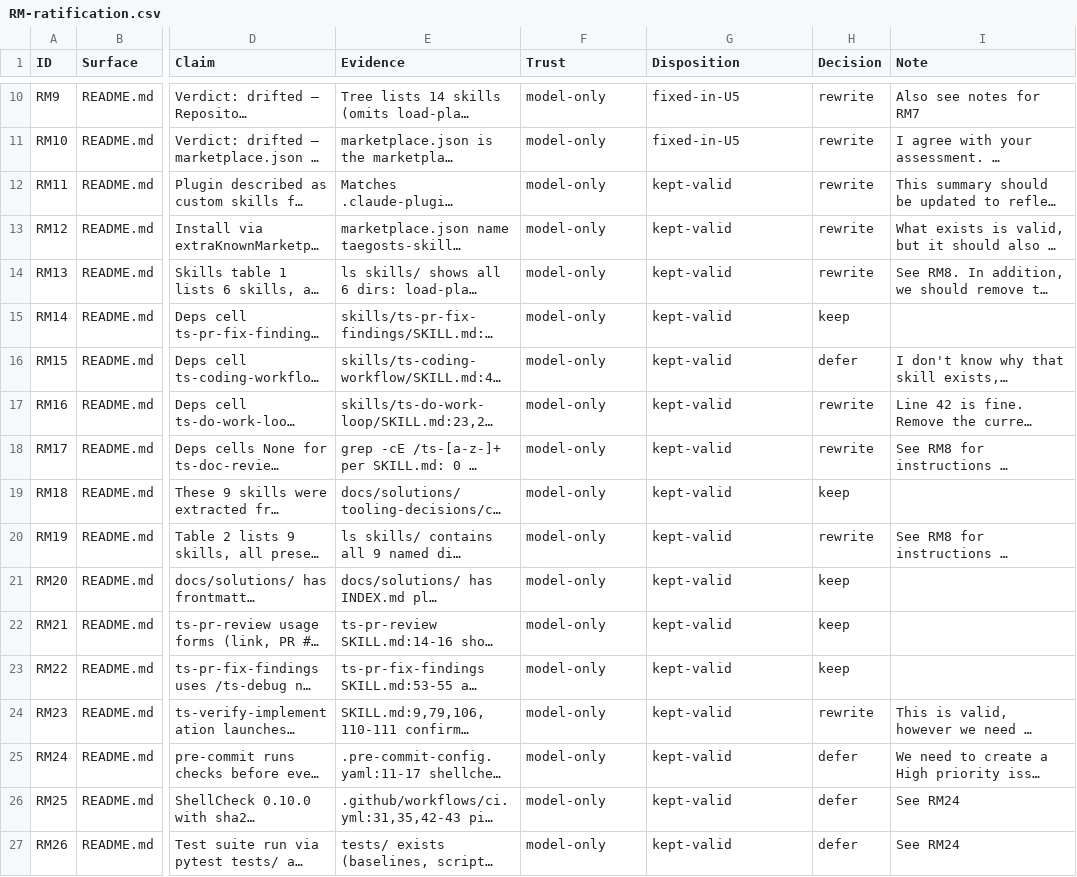
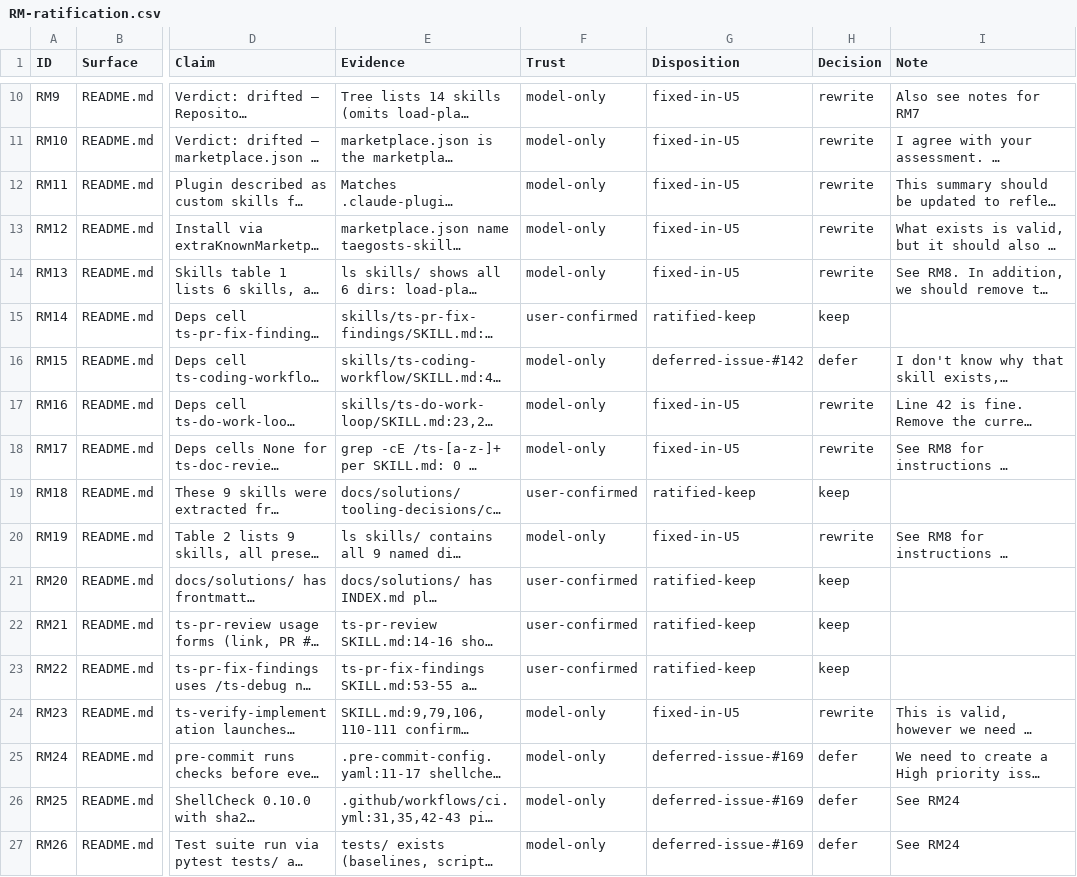
Before and after one commit to Taegost/taegosts-skills, a CSV file: resources/doc-ratification/2026-10-08/RM-ratification.csv, drawn as a sheet; only a part is shown, gaps mark what is left out; long unchanged cells end in …; the diff names each change by its address in the sheet, - before the commit and + after, or states it on an @@ line.

```diff
--- a/resources/doc-ratification/2026-10-08/RM-ratification.csv
+++ b/resources/doc-ratification/2026-10-08/RM-ratification.csv
-G12:G14 (Disposition): kept-valid
+G12:G14 (Disposition): fixed-in-U5
-F15 (Trust): model-only
+F15 (Trust): user-confirmed
-G15 (Disposition): kept-valid
+G15 (Disposition): ratified-keep
-G16 (Disposition): kept-valid
+G16 (Disposition): deferred-issue-#142
-G17:G18 (Disposition): kept-valid
+G17:G18 (Disposition): fixed-in-U5
-F19 (Trust): model-only
+F19 (Trust): user-confirmed
-G19 (Disposition): kept-valid
+G19 (Disposition): ratified-keep
-G20 (Disposition): kept-valid
+G20 (Disposition): fixed-in-U5
-F21:F23 (Trust): model-only
+F21:F23 (Trust): user-confirmed
-G21:G23 (Disposition): kept-valid
+G21:G23 (Disposition): ratified-keep
-G24 (Disposition): kept-valid
+G24 (Disposition): fixed-in-U5
-G25:G27 (Disposition): kept-valid
+G25:G27 (Disposition): deferred-issue-#169
```
Also changed, not shown: resources/doc-ratification/issue-registry.csv, 1 other file.
